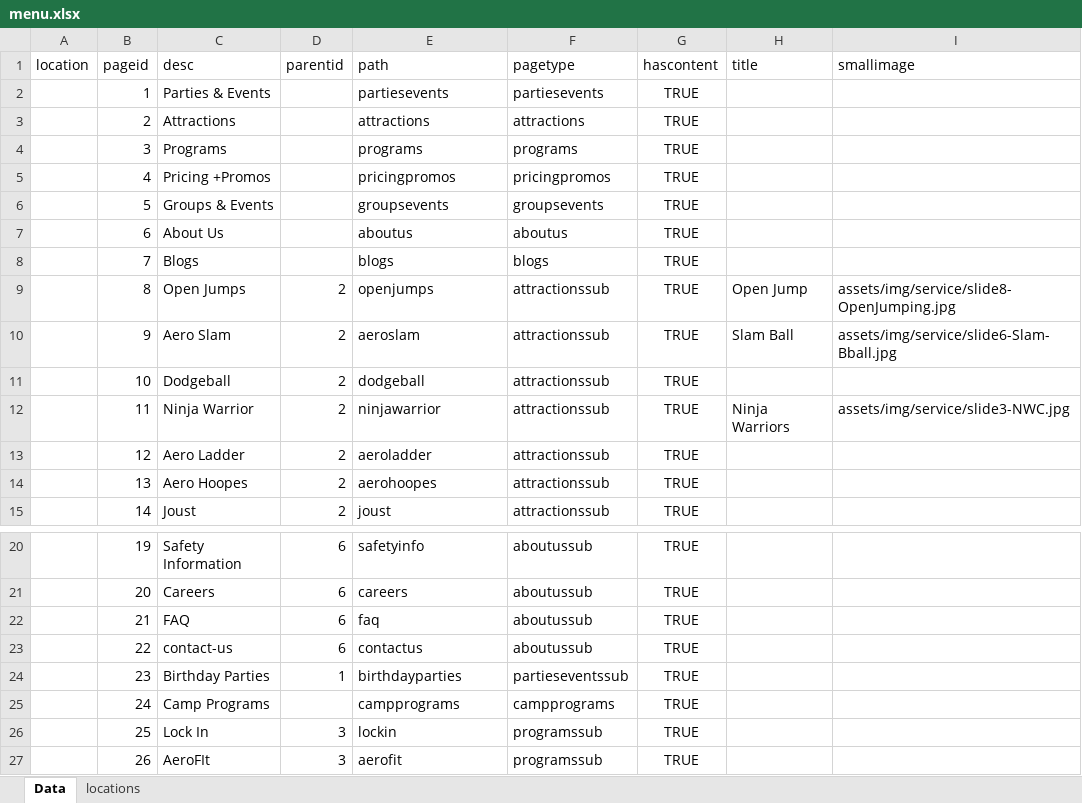
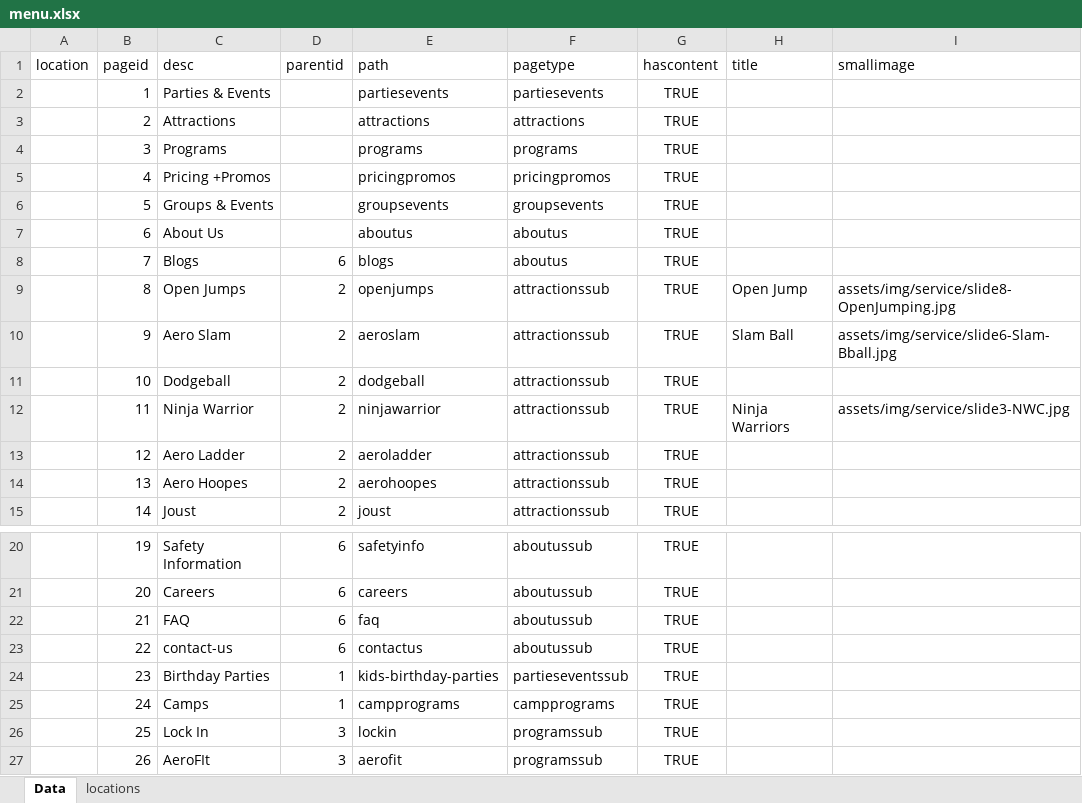
Before and after one commit to patel885/manglesh1, an Excel workbook: aerosports/src/assets/data/menu.xlsx, sheet Data, drawn as a sheet; only a part is shown, gaps mark what is left out; values as stored, in another font and other column widths than the file's, no borders; charts and pictures not drawn; the diff names each change by its address in the sheet, - before the commit and + after, or states it on an @@ line.

Commit message:
added locations to home page

```diff
--- a/aerosports/src/assets/data/menu.xlsx (sheet Data)
+++ b/aerosports/src/assets/data/menu.xlsx (sheet Data)
-D8 (parentid): (empty)
+D8 (parentid): 6
-F8 (pagetype): blogs
+F8 (pagetype): aboutus
-E24 (path): birthdayparties
+E24 (path): kids-birthday-parties
-C25 (desc): Camp Programs
+C25 (desc): Camps
-D25 (parentid): (empty)
+D25 (parentid): 1
```
Also changed, not shown: charts or pictures, 18 other files.
